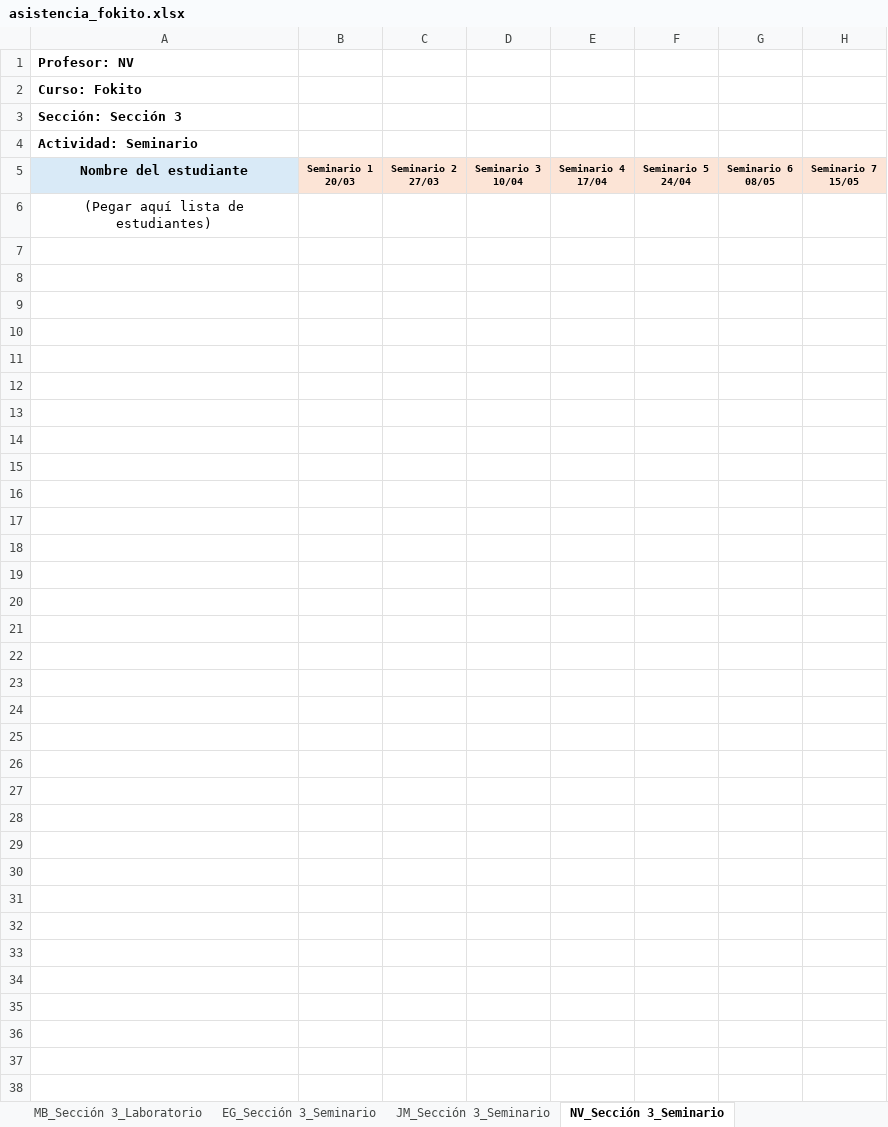
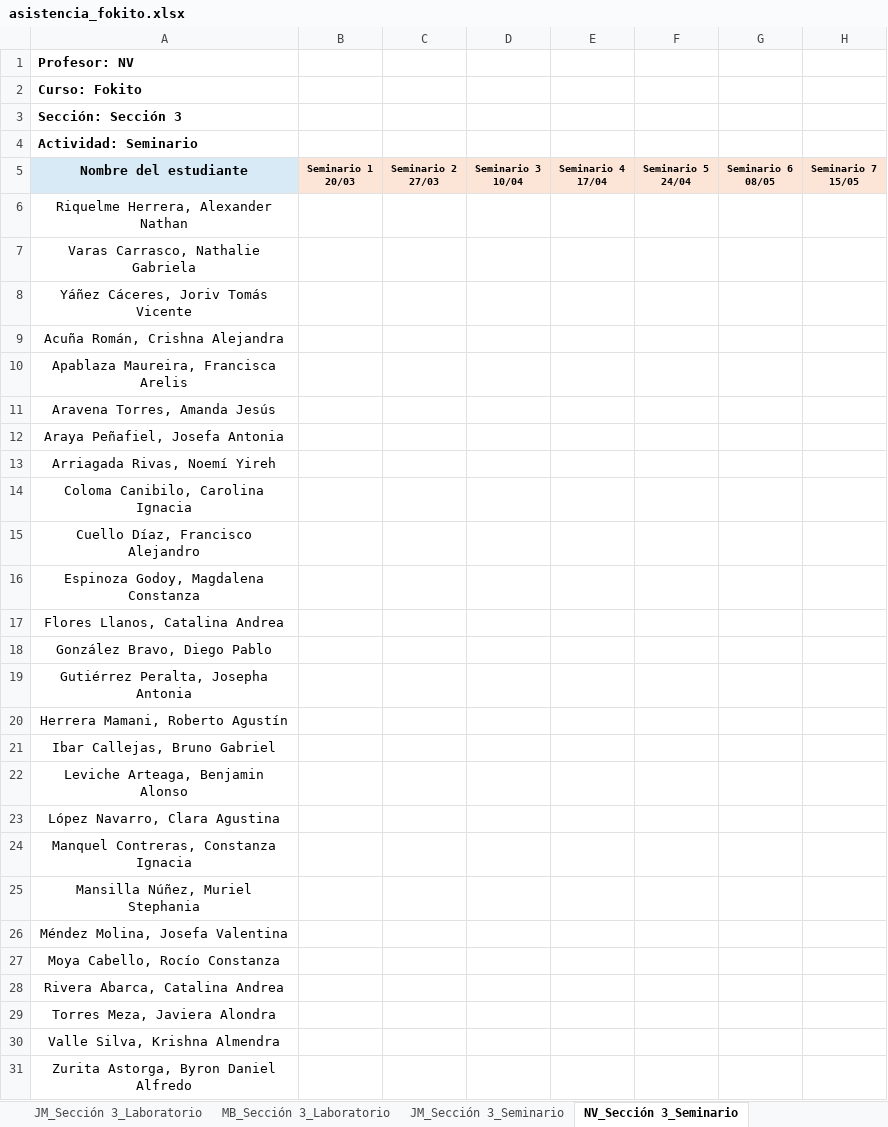
Before and after one commit to tomilee09/Calendario-Curso, an Excel workbook: data/fokito/asistencia/asistencia_fokito.xlsx, sheet NV_Sección 3_Seminario, drawn as a sheet; only a part is shown; values as stored, in another font and other column widths than the file's, no borders; rows hold the shown columns only; the diff names each change by its address in the sheet, - before the commit and + after, or states it on an @@ line.

```diff
--- a/data/fokito/asistencia/asistencia_fokito.xlsx (sheet NV_Sección 3_Seminario)
+++ b/data/fokito/asistencia/asistencia_fokito.xlsx (sheet NV_Sección 3_Seminario)
-sheet tab: EG_Sección 3_Seminario
-A6: (Pegar aquí lista de estudiantes)
+A6: Riquelme Herrera, Alexander Nathan
+row 7: Varas Carrasco, Nathalie Gabriela
+row 8: Yáñez Cáceres, Joriv Tomás Vicente
+row 9: Acuña Román, Crishna Alejandra
+row 10: Apablaza Maureira, Francisca Arelis
+row 11: Aravena Torres, Amanda Jesús
+row 12: Araya Peñafiel, Josefa Antonia
+row 13: Arriagada Rivas, Noemí Yireh
+row 14: Coloma Canibilo, Carolina Ignacia
+row 15: Cuello Díaz, Francisco Alejandro
+row 16: Espinoza Godoy, Magdalena Constanza
+row 17: Flores Llanos, Catalina Andrea
+row 18: González Bravo, Diego Pablo
+row 19: Gutiérrez Peralta, Josepha Antonia
+row 20: Herrera Mamani, Roberto Agustín
+row 21: Ibar Callejas, Bruno Gabriel
+row 22: Leviche Arteaga, Benjamin Alonso
+row 23: López Navarro, Clara Agustina
+row 24: Manquel Contreras, Constanza Ignacia
+row 25: Mansilla Núñez, Muriel Stephania
+row 26: Méndez Molina, Josefa Valentina
+row 27: Moya Cabello, Rocío Constanza
+row 28: Rivera Abarca, Catalina Andrea
+row 29: Torres Meza, Javiera Alondra
+row 30: Valle Silva, Krishna Almendra
+row 31: Zurita Astorga, Byron Daniel Alfredo
```
Also changed, not shown: sheet NV_Sección 1_Seminario, sheet NV_Sección 1_Laboratorio, sheet JM_Sección 2_Seminario, sheet NV_Sección 2_Seminario, sheet JM_Sección 3_Seminario, sheet JM_Sección 3_Laboratorio, 7 more sheets, other sheet tabs, data/enobnu/asistencia/asistencia_enobnu.xlsx, data/enobnu/misiones.xlsx, 36 other files.
